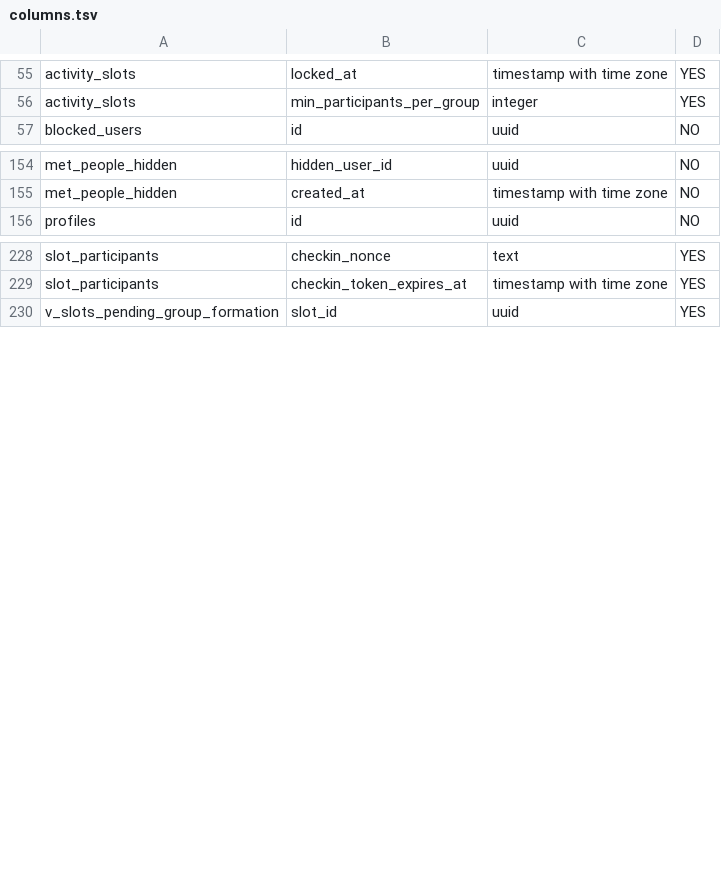
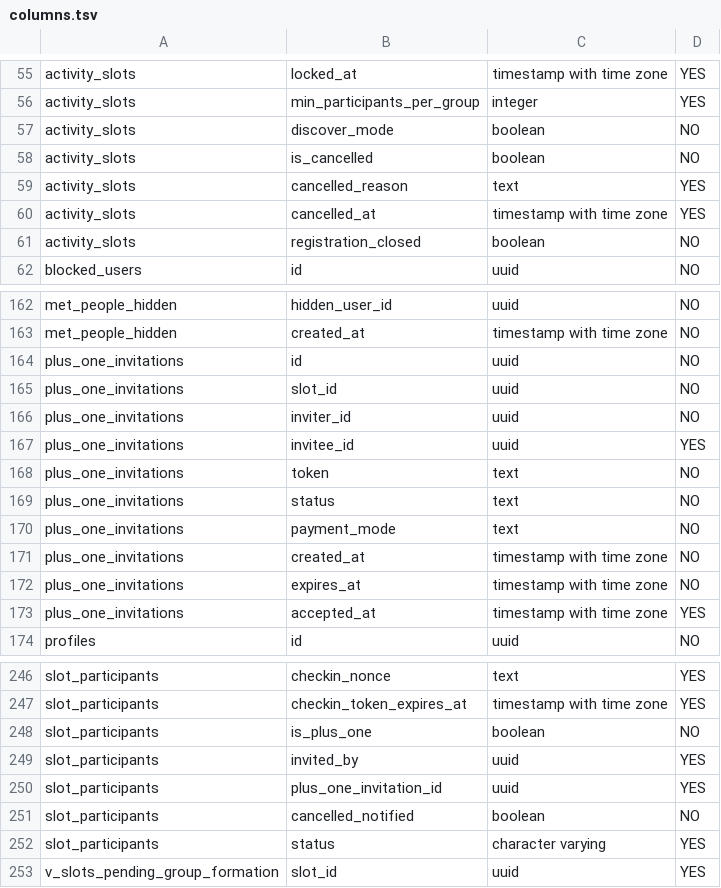
Before and after one commit to firebreize-leboss/Code_Realmeet, a TSV file: SUPABASE_REPORT_GLOBAL/introspection/columns.tsv, drawn as a sheet; only a part is shown, gaps mark what is left out; the diff covers the shown part only.

```diff
--- a/SUPABASE_REPORT_GLOBAL/introspection/columns.tsv
+++ b/SUPABASE_REPORT_GLOBAL/introspection/columns.tsv
@@ -56,2 +56,7 @@ activity_slots	locked_at	timestamp with time zone	YES
 activity_slots	min_participants_per_group	integer	YES
+activity_slots	discover_mode	boolean	NO
+activity_slots	is_cancelled	boolean	NO
+activity_slots	cancelled_reason	text	YES
+activity_slots	cancelled_at	timestamp with time zone	YES
+activity_slots	registration_closed	boolean	NO
 blocked_users	id	uuid	NO
@@ -155,2 +163,12 @@ met_people_hidden	hidden_user_id	uuid	NO
 met_people_hidden	created_at	timestamp with time zone	NO
+plus_one_invitations	id	uuid	NO
+plus_one_invitations	slot_id	uuid	NO
+plus_one_invitations	inviter_id	uuid	NO
+plus_one_invitations	invitee_id	uuid	YES
+plus_one_invitations	token	text	NO
+plus_one_invitations	status	text	NO
+plus_one_invitations	payment_mode	text	NO
+plus_one_invitations	created_at	timestamp with time zone	NO
+plus_one_invitations	expires_at	timestamp with time zone	NO
+plus_one_invitations	accepted_at	timestamp with time zone	YES
 profiles	id	uuid	NO
@@ -229,2 +247,7 @@ slot_participants	checkin_nonce	text	YES
 slot_participants	checkin_token_expires_at	timestamp with time zone	YES
+slot_participants	is_plus_one	boolean	NO
+slot_participants	invited_by	uuid	YES
+slot_participants	plus_one_invitation_id	uuid	YES
+slot_participants	cancelled_notified	boolean	NO
+slot_participants	status	character varying	YES
 v_slots_pending_group_formation	slot_id	uuid	YES
```
Also changed, not shown: 3 added rows and 1 edited cell elsewhere in this file, SUPABASE_REPORT_GLOBAL/introspection/tables.tsv, SUPABASE_REPORT_GLOBAL/introspection/types.tsv, 9 other files.
